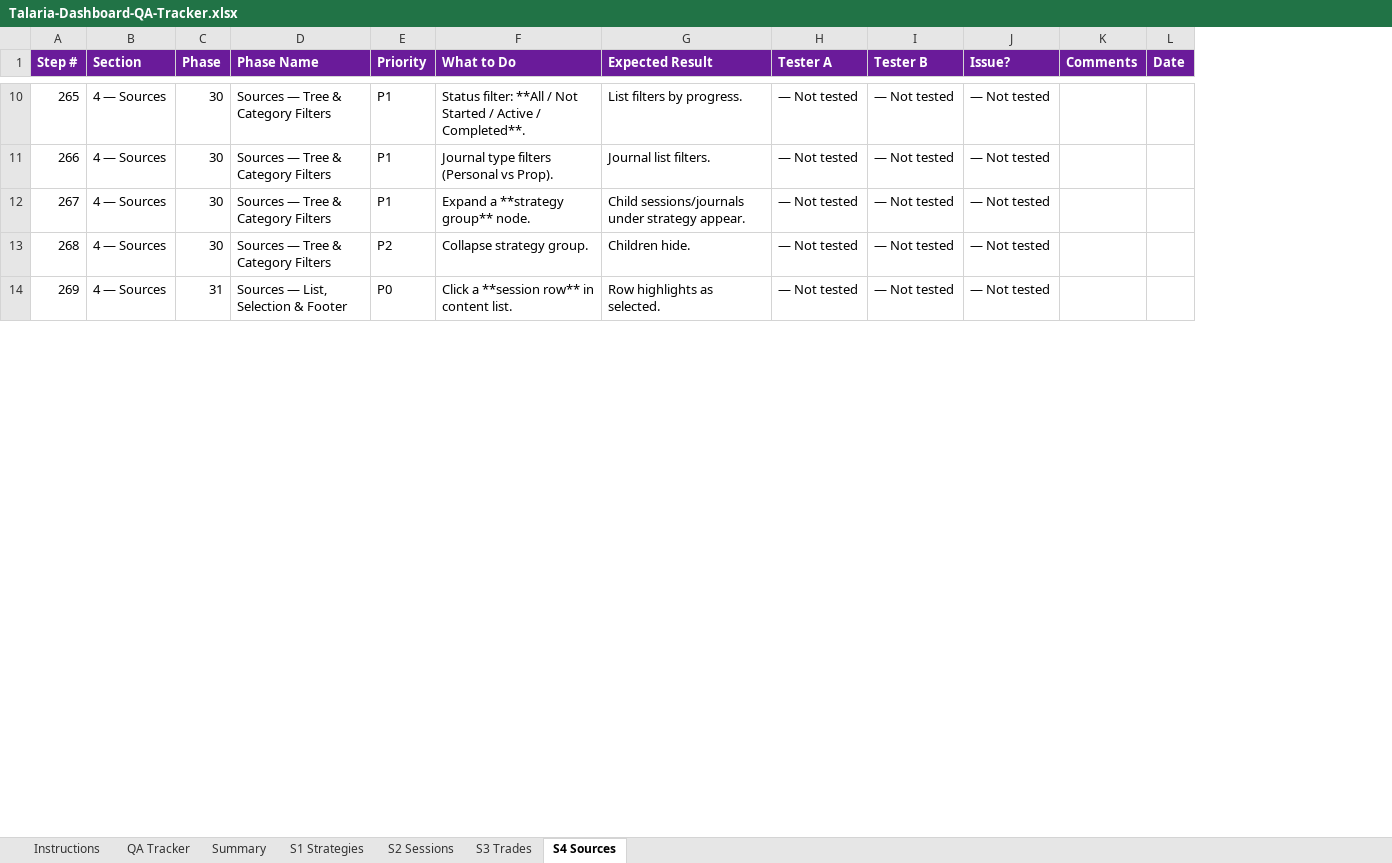
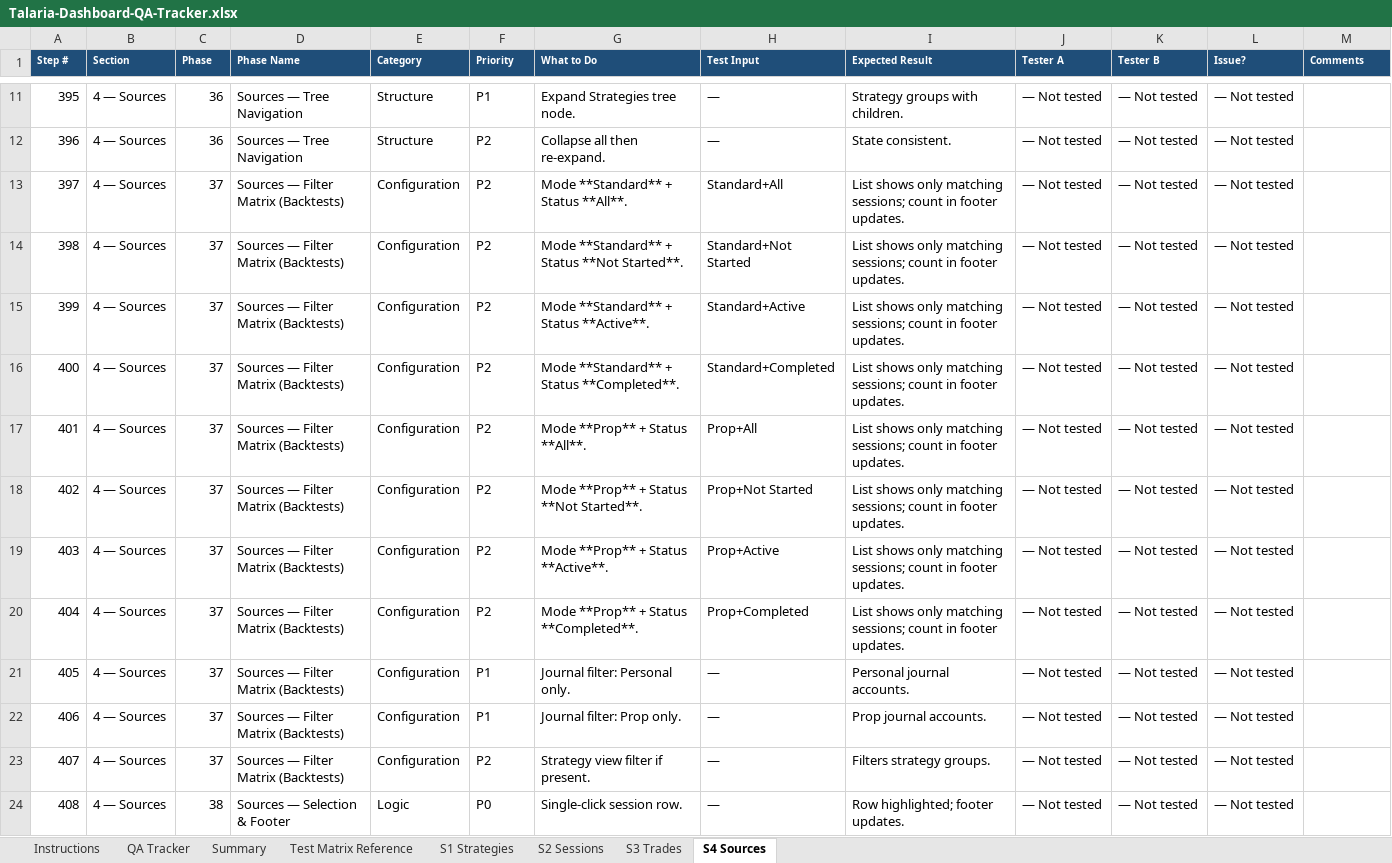
Before and after one commit to ayoubsiyari/full-talaria-log-, an Excel workbook: docs/Talaria-Dashboard-QA-Tracker.xlsx, sheet S4 Sources, drawn as a sheet; only a part is shown, gaps mark what is left out; values as stored, in another font and other column widths than the file's, no borders; removed rows and columns are numbered as before the commit, all else as after; the diff covers the shown part only; the diff names each change by its address in the sheet, - before the commit and + after, or states it on an @@ line.

```diff
--- a/docs/Talaria-Dashboard-QA-Tracker.xlsx (sheet S4 Sources)
+++ b/docs/Talaria-Dashboard-QA-Tracker.xlsx (sheet S4 Sources)
+sheet tab: Test Matrix Reference
+column E (Category), row 11: Structure; rows 21-24: Configuration | Configuration | Configuration | Logic
+column H (Test Input), row 11: —; rows 21-24: all —
-column L (Date), empty
-A1:D1 fill: #6A1B9A
+A1:D1 fill: #1F4E79, text size: smaller
-F1:G1 fill: #6A1B9A
+F1:G1 fill: #1F4E79, text size: smaller
-I1:M1 fill: #6A1B9A
+I1:M1 fill: #1F4E79, text size: smaller
-A11 (Step #): 265
+A11 (Step #): 395
-C11 (Phase): 30
+C11 (Phase): 36
-D11 (Phase Name): Sources — Tree & Category Filters
+D11 (Phase Name): Sources — Tree Navigation
-G11 (What to Do): Status filter: **All / Not Started / Active / Completed**.
+G11 (What to Do): Expand Strategies tree node.
-I11 (Expected Result): List filters by progress.
+I11 (Expected Result): Strategy groups with children.
+row 12: 396 | 4 — Sources | 36 | Sources — Tree Navigation | Structure | P2 | Collapse all then re-expand. | — | State consistent. | — Not tested | — Not tested | — Not tested
+row 13: 397 | 4 — Sources | 37 | Sources — Filter Matrix (Backtests) | Configuration | P2 | Mode **Standard** + Status **All**. | Standard+All | List shows only matching sessions; count in footer updates. | — Not tested | — Not tested | — Not tested
+row 14: 398 | 4 — Sources | 37 | Sources — Filter Matrix (Backtests) | Configuration | P2 | Mode **Standard** + Status **Not Started**. | Standard+Not Started | List shows only matching sessions; count in footer updates. | — Not tested | — Not tested | — Not tested
+row 15: 399 | 4 — Sources | 37 | Sources — Filter Matrix (Backtests) | Configuration | P2 | Mode **Standard** + Status **Active**. | Standard+Active | List shows only matching sessions; count in footer updates. | — Not tested | — Not tested | — Not tested
+row 16: 400 | 4 — Sources | 37 | Sources — Filter Matrix (Backtests) | Configuration | P2 | Mode **Standard** + Status **Completed**. | Standard+Completed | List shows only matching sessions; count in footer updates. | — Not tested | — Not tested | — Not tested
+row 17: 401 | 4 — Sources | 37 | Sources — Filter Matrix (Backtests) | Configuration | P2 | Mode **Prop** + Status **All**. | Prop+All | List shows only matching sessions; count in footer updates. | — Not tested | — Not tested | — Not tested
+row 18: 402 | 4 — Sources | 37 | Sources — Filter Matrix (Backtests) | Configuration | P2 | Mode **Prop** + Status **Not Started**. | Prop+Not Started | List shows only matching sessions; count in footer updates. | — Not tested | — Not tested | — Not tested
+row 19: 403 | 4 — Sources | 37 | Sources — Filter Matrix (Backtests) | Configuration | P2 | Mode **Prop** + Status **Active**. | Prop+Active | List shows only matching sessions; count in footer updates. | — Not tested | — Not tested | — Not tested
+row 20: 404 | 4 — Sources | 37 | Sources — Filter Matrix (Backtests) | Configuration | P2 | Mode **Prop** + Status **Completed**. | Prop+Completed | List shows only matching sessions; count in footer updates. | — Not tested | — Not tested | — Not tested
-A21 (Step #): 266
+A21 (Step #): 405
-C21:C23 (Phase): 30
+C21:C23 (Phase): 37
-D21:D23 (Phase Name): Sources — Tree & Category Filters
+D21:D23 (Phase Name): Sources — Filter Matrix (Backtests)
-G21 (What to Do): Journal type filters (Personal vs Prop).
+G21 (What to Do): Journal filter: Personal only.
-I21 (Expected Result): Journal list filters.
+I21 (Expected Result): Personal journal accounts.
-A22 (Step #): 267
+A22 (Step #): 406
-G22 (What to Do): Expand a **strategy group** node.
+G22 (What to Do): Journal filter: Prop only.
-I22 (Expected Result): Child sessions/journals under strategy appear.
+I22 (Expected Result): Prop journal accounts.
-A23 (Step #): 268
+A23 (Step #): 407
-G23 (What to Do): Collapse strategy group.
+G23 (What to Do): Strategy view filter if present.
-I23 (Expected Result): Children hide.
+I23 (Expected Result): Filters strategy groups.
-A24 (Step #): 269
+A24 (Step #): 408
-C24 (Phase): 31
+C24 (Phase): 38
-D24 (Phase Name): Sources — List, Selection & Footer
+D24 (Phase Name): Sources — Selection & Footer
-G24 (What to Do): Click a **session row** in content list.
+G24 (What to Do): Single-click session row.
-I24 (Expected Result): Row highlights as selected.
+I24 (Expected Result): Row highlighted; footer updates.
```
Also changed, not shown: 30 added rows, 4 removed rows and 151 edited cells elsewhere in this sheet, sheet QA Tracker, sheet S2 Sessions, sheet S3 Trades, sheet S1 Strategies, sheet Summary, sheet Instructions, 5 other files.
